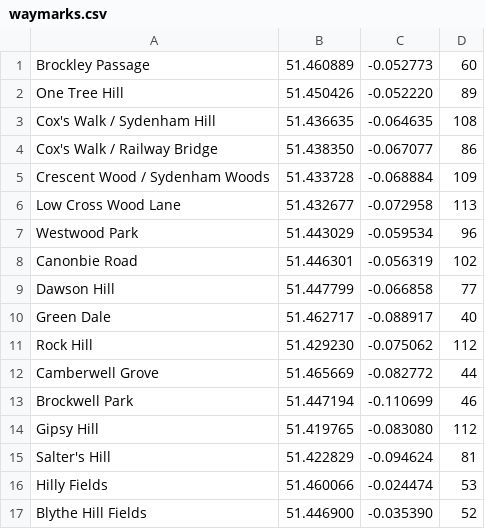
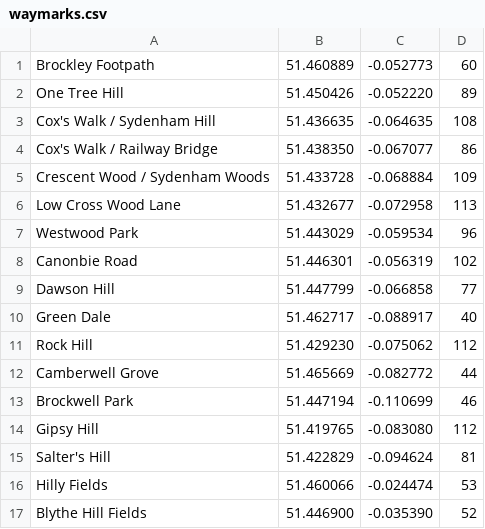
Before and after one commit to petesndrs/routeplan, a CSV file: waymarks/waymarks.csv, drawn as a sheet.

```diff
--- a/waymarks/waymarks.csv
+++ b/waymarks/waymarks.csv
@@ -1,2 +1,2 @@
-Brockley Passage, 51.460889, -0.052773, 60
+Brockley Footpath, 51.460889, -0.052773, 60
 One Tree Hill, 51.450426, -0.052220, 89
```
Also changed, not shown: 5 other files.
